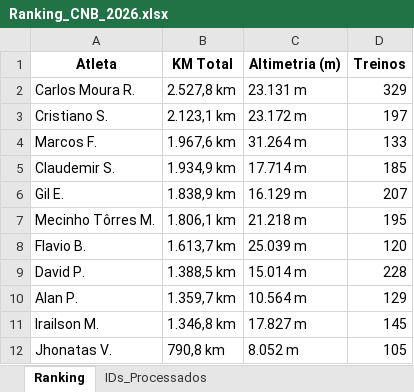
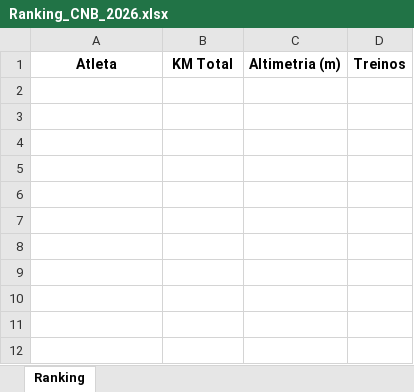
Before and after one commit to marcosfelix22/Ranking_CNB_2000km_2026, an Excel workbook: Ranking_CNB_2026.xlsx, sheet Ranking, drawn as a sheet; values as stored, in another font and other column widths than the file's, no borders; the diff names each change by its address in the sheet, - before the commit and + after, or states it on an @@ line.

Commit message:
Ranking CNB 2026 atualizado

```diff
--- a/Ranking_CNB_2026.xlsx (sheet Ranking)
+++ b/Ranking_CNB_2026.xlsx (sheet Ranking)
-sheet tab: IDs_Processados
-row 2: Carlos Moura R. | 2.527,8 km | 23.131 m | 329
-row 3: Cristiano S. | 2.123,1 km | 23.172 m | 197
-row 4: Marcos F. | 1.967,6 km | 31.264 m | 133
-row 5: Claudemir S. | 1.934,9 km | 17.714 m | 185
-row 6: Gil E. | 1.838,9 km | 16.129 m | 207
-row 7: Mecinho Tôrres M. | 1.806,1 km | 21.218 m | 195
-row 8: Flavio B. | 1.613,7 km | 25.039 m | 120
-row 9: David P. | 1.388,5 km | 15.014 m | 228
-row 10: Alan P. | 1.359,7 km | 10.564 m | 129
-row 11: Irailson M. | 1.346,8 km | 17.827 m | 145
-row 12: Jhonatas V. | 790,8 km | 8.052 m | 105
```
